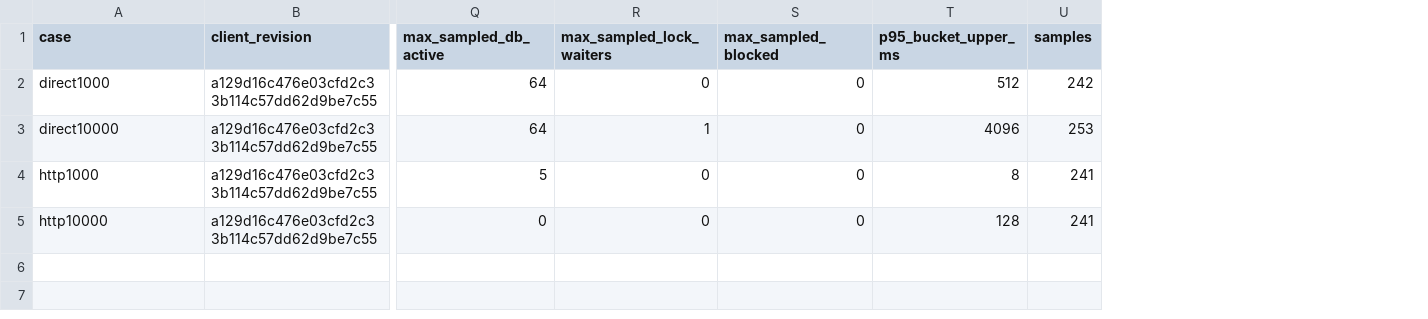
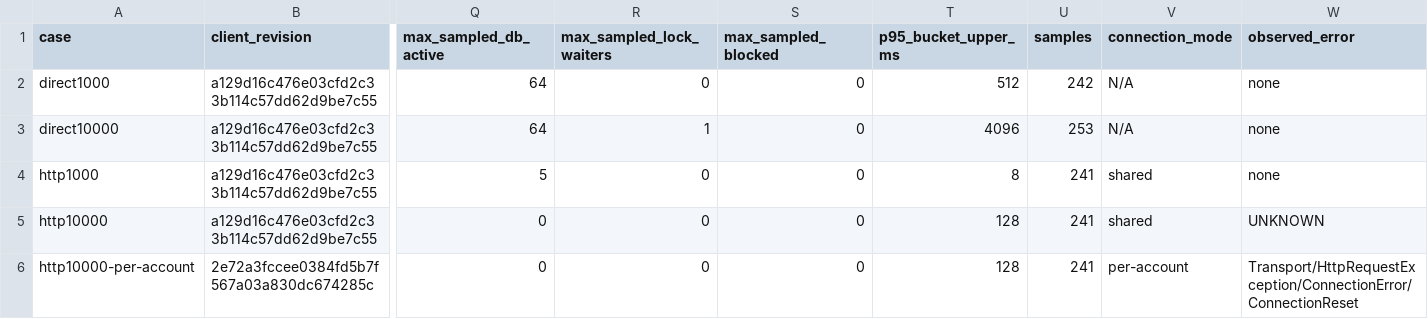
Before and after one commit to hyunlord/bs-mobile, a CSV file: server/tools/SowSiege.Server.Load/measurements/2026-11-04.csv, drawn as a sheet; only a part is shown, gaps mark what is left out; rows hold the shown columns only; the diff names each change by its address in the sheet, - before the commit and + after, or states it on an @@ line.

Commit message:
docs(server): retain connection resets instead of claiming ten thousand clients
Stop load experiments after the second incomplete connection target and retain distinct client and Host revisions.

Tested: Diagnostic client build succeeded; real HTTP run observed 9409 connections and 591 ConnectionReset errors

Not-tested: Root cause of resets and unrestricted server capacity

```diff
--- a/server/tools/SowSiege.Server.Load/measurements/2026-11-04.csv
+++ b/server/tools/SowSiege.Server.Load/measurements/2026-11-04.csv
+column V (connection_mode), rows 2-5: N/A | N/A | shared | shared
+column W (observed_error), rows 2-5: none | none | none | UNKNOWN
+row 6: http10000-per-account | 2e72a3fccee0384fd5b7f567a03a830dc674285c | 0 | 0 | 0 | 128 | 241 | per-account | Transport/HttpRequestException/ConnectionError/ConnectionReset
```
Also changed, not shown: 1 other file.
